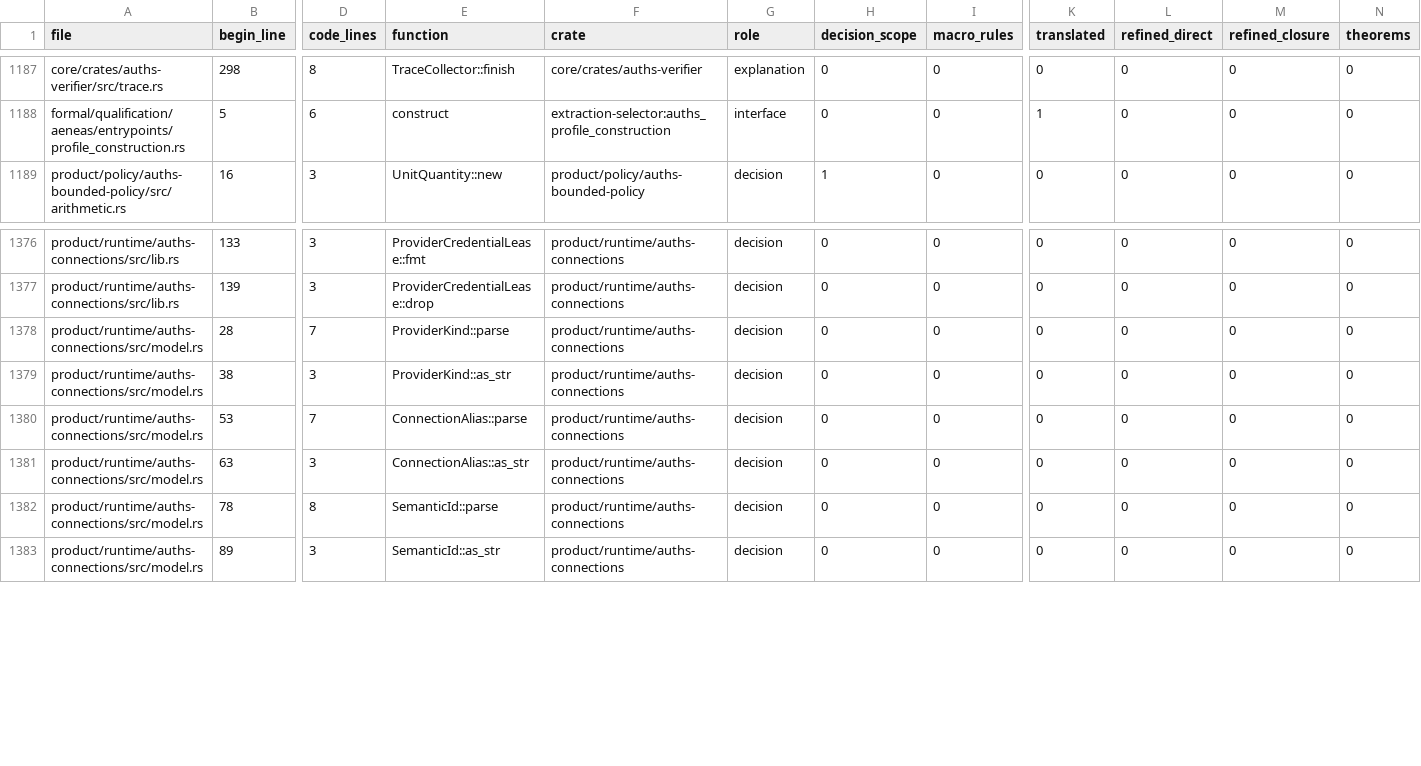
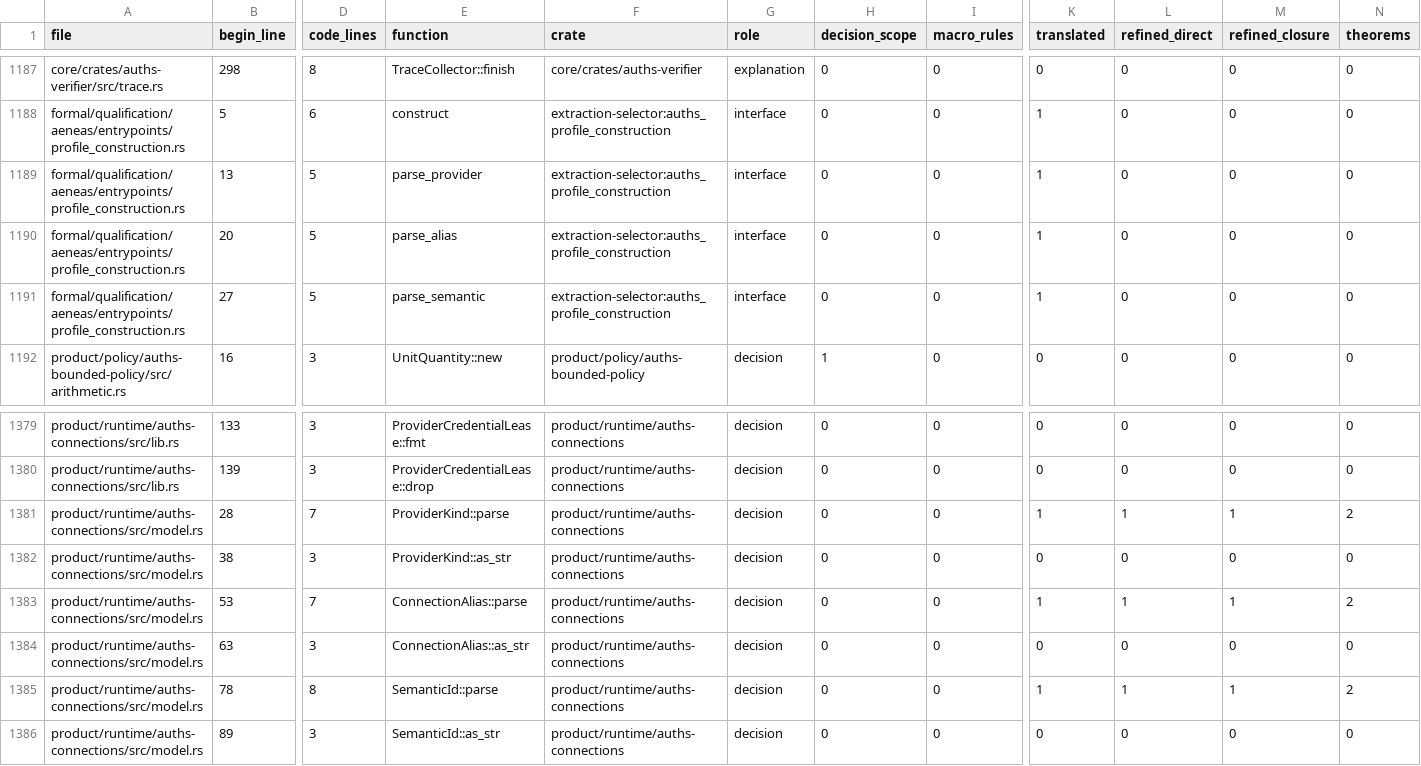
Before and after one commit to auths-dev/auths-proof, a TSV file: formal/proof-coverage-functions-v1.tsv, drawn as a sheet; only a part is shown, gaps mark what is left out; addresses are those after the commit; rows hold the shown columns only; the diff names each change by its address in the sheet, - before the commit and + after, or states it on an @@ line.

Commit message:
feat(formal): prove actual String constructors against UTF-8 languages

```diff
--- a/formal/proof-coverage-functions-v1.tsv
+++ b/formal/proof-coverage-functions-v1.tsv
+row 1189: formal/qualification/aeneas/entrypoints/profile_construction.rs | 13 | 5 | parse_provider | extraction-selector:auths_profile_construction | interface | 0 | 0 | 1 | 0 | 0 | 0
+row 1190: formal/qualification/aeneas/entrypoints/profile_construction.rs | 20 | 5 | parse_alias | extraction-selector:auths_profile_construction | interface | 0 | 0 | 1 | 0 | 0 | 0
+row 1191: formal/qualification/aeneas/entrypoints/profile_construction.rs | 27 | 5 | parse_semantic | extraction-selector:auths_profile_construction | interface | 0 | 0 | 1 | 0 | 0 | 0
-K1381 (translated): 0
+K1381 (translated): 1
-L1381 (refined_direct): 0
+L1381 (refined_direct): 1
-M1381 (refined_closure): 0
+M1381 (refined_closure): 1
-N1381 (theorems): 0
+N1381 (theorems): 2
-K1383 (translated): 0
+K1383 (translated): 1
-L1383 (refined_direct): 0
+L1383 (refined_direct): 1
-M1383 (refined_closure): 0
+M1383 (refined_closure): 1
-N1383 (theorems): 0
+N1383 (theorems): 2
-K1385 (translated): 0
+K1385 (translated): 1
-L1385 (refined_direct): 0
+L1385 (refined_direct): 1
-M1385 (refined_closure): 0
+M1385 (refined_closure): 1
-N1385 (theorems): 0
+N1385 (theorems): 2
```
Also changed, not shown: 26 other files.
